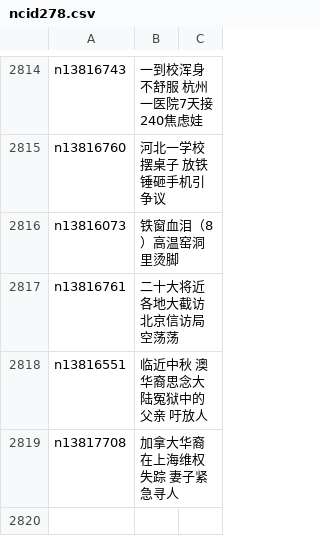
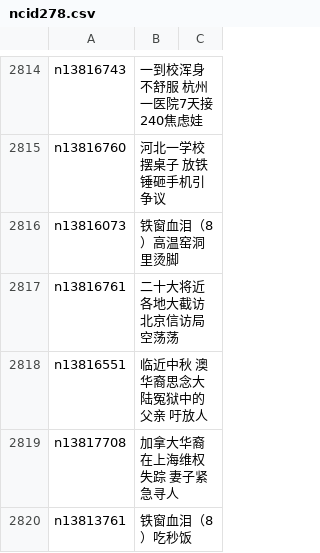
Before and after one commit to easy2view/epoch-news, a CSV file: indexes/ncid278.csv, drawn as a sheet; only a part is shown, gaps mark what is left out.

```diff
--- a/indexes/ncid278.csv
+++ b/indexes/ncid278.csv
@@ -2819 +2819,2 @@ n13816551,临近中秋 澳华裔思念大陆冤狱中的父亲 吁放人
 n13817708,加拿大华裔在上海维权失踪 妻子紧急寻人
+n13813761,铁窗血泪（8）吃秒饭
```
Also changed, not shown: indexes/ncid1078159.csv, indexes/ncid1349361.csv, 38 other files.
